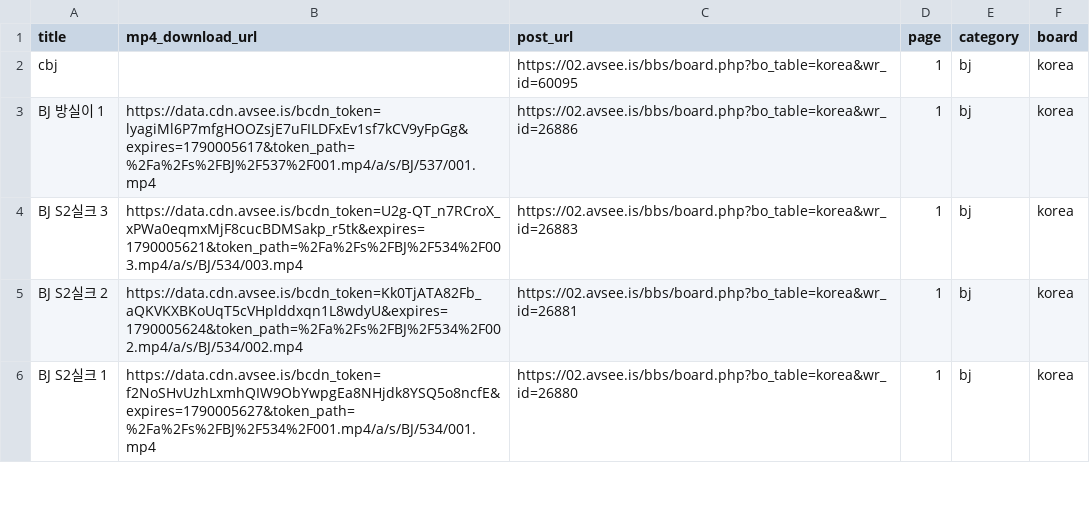
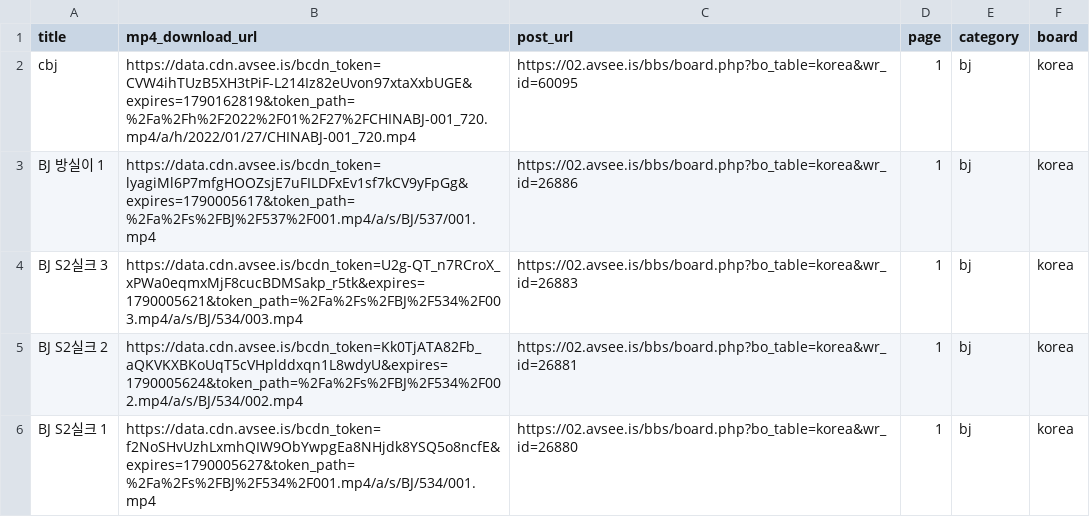
Before and after one commit to Santhoshyadav02/nexahub-bot, a CSV file: vip/scrapers/bj_videos.csv, drawn as a sheet; only a part is shown.

Commit message:
feat(scrapers): implement multi-page scraping, clean titles, direct CDN token extraction, and resumable downloaders for all 6 channels

```diff
--- a/vip/scrapers/bj_videos.csv
+++ b/vip/scrapers/bj_videos.csv
@@ -1,3 +1,3 @@
 title,mp4_download_url,post_url,page,category,board
-cbj,,https://02.avsee.is/bbs/board.php?bo_table=korea&wr_id=60095,1,bj,korea
+cbj,https://data.cdn.avsee.is/bcdn_token=CVW4ihTUzB5XH3tPiF-L214Iz82eUvon97xtaXxbUGE&expires=1790162819&token_path=%2Fa%2Fh%2F2022%2F01%2F27%2FCHINABJ-001_720.mp4/a/h/2022/01/27/CHINABJ-001_720.mp4,https://02.avsee.is/bbs/board.php?bo_table=korea&wr_id=60095,1,bj,korea
 BJ 방실이 1,https://data.cdn.avsee.is/bcdn_token=lyagiMl6P7mfgHOOZsjE7uFILDFxEv1sf7kCV9yFpGg&expires=1790005617&token_path=%2Fa%2Fs%2FBJ%2F537%2F001.mp4/a/s/BJ/537/001.mp4,https://02.avsee.is/bbs/board.php?bo_table=korea&wr_id=26886,1,bj,korea
```
Also changed, not shown: vip/scrapers/av_videos.csv, 17 other files.
